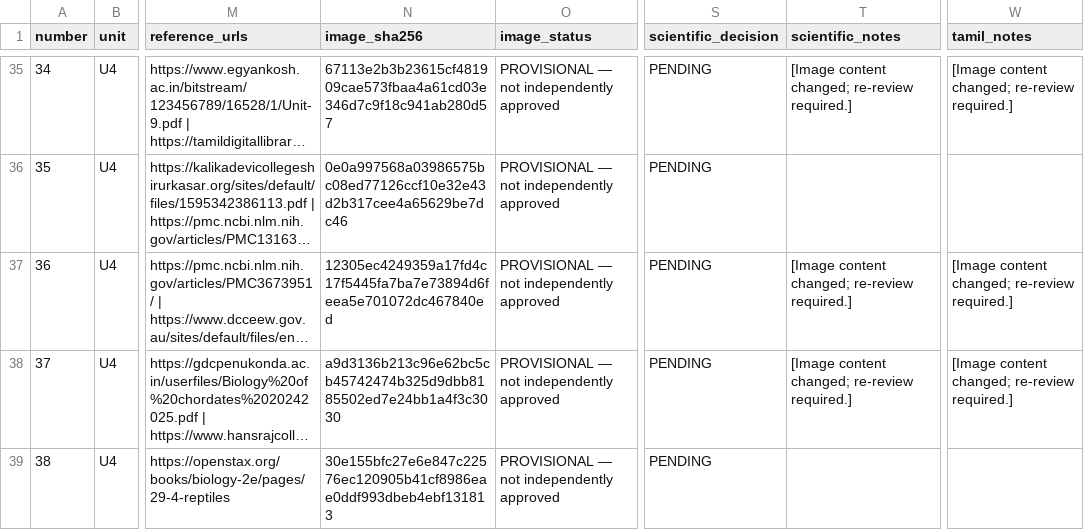
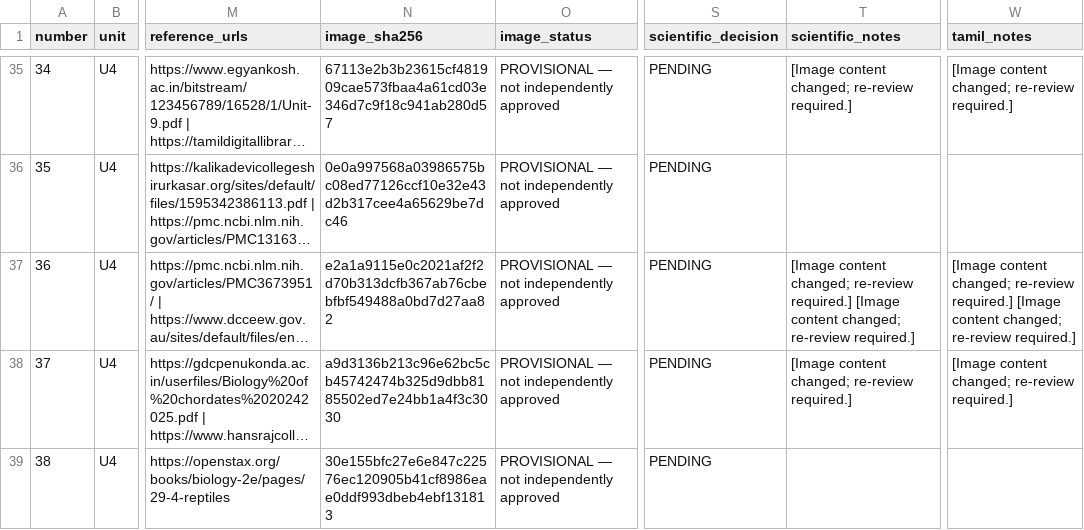
Before and after one commit to rameshgascngl-create/Chordata, a CSV file: docs/FIGURE_REVIEW_REGISTER_64.csv, drawn as a sheet; only a part is shown, gaps mark what is left out; long unchanged cells end in …; the diff names each change by its address in the sheet, - before the commit and + after, or states it on an @@ line.

```diff
--- a/docs/FIGURE_REVIEW_REGISTER_64.csv
+++ b/docs/FIGURE_REVIEW_REGISTER_64.csv
-N37 (image_sha256): 12305ec4249359a17fd4c17f5445fa7ba7e73894d6feea5e701072dc467840ed
+N37 (image_sha256): e2a1a9115e0c2021af2f2d70b313dcfb367ab76cbebfbf549488a0bd7d27aa82
-T37 (scientific_notes): …re-review required.]
+T37 (scientific_notes): …re-review required.] [Image content changed; re-review required.]
-W37 (tamil_notes): …re-review required.]
+W37 (tamil_notes): …re-review required.] [Image content changed; re-review required.]
```
Also changed, not shown: 3 other files.
